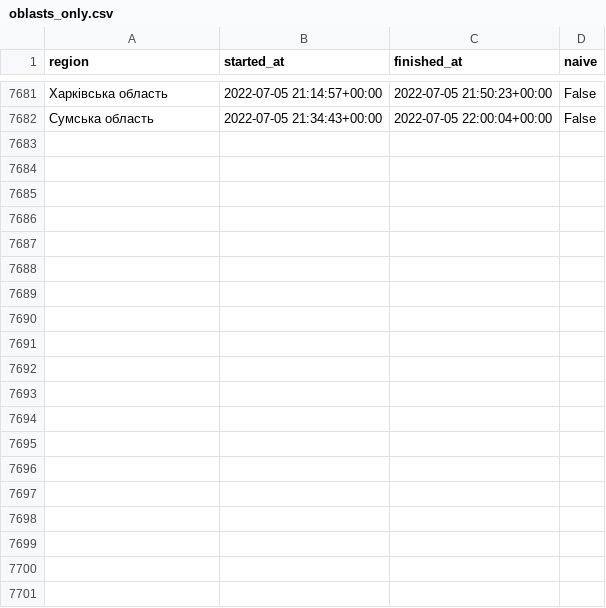
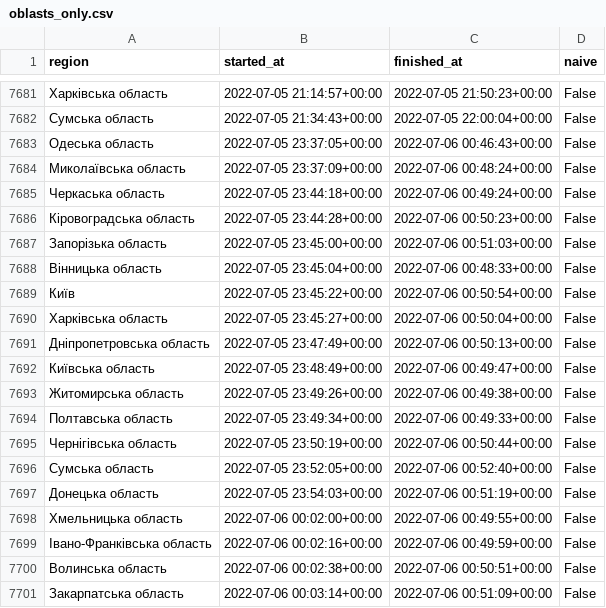
Before and after one commit to Vadimkin/ukrainian-air-raid-sirens-dataset, a CSV file: datasets/oblasts_only.csv, drawn as a sheet; only a part is shown, gaps mark what is left out; the diff covers the shown part only; the diff names each change by its address in the sheet, - before the commit and + after, or states it on an @@ line.

```diff
--- a/datasets/oblasts_only.csv
+++ b/datasets/oblasts_only.csv
+row 7683: Одеська область | 2022-07-05 23:37:05+00:00 | 2022-07-06 00:46:43+00:00 | False
+row 7684: Миколаївська область | 2022-07-05 23:37:09+00:00 | 2022-07-06 00:48:24+00:00 | False
+row 7685: Черкаська область | 2022-07-05 23:44:18+00:00 | 2022-07-06 00:49:24+00:00 | False
+row 7686: Кіровоградська область | 2022-07-05 23:44:28+00:00 | 2022-07-06 00:50:23+00:00 | False
+row 7687: Запорізька область | 2022-07-05 23:45:00+00:00 | 2022-07-06 00:51:03+00:00 | False
+row 7688: Вінницька область | 2022-07-05 23:45:04+00:00 | 2022-07-06 00:48:33+00:00 | False
+row 7689: Київ | 2022-07-05 23:45:22+00:00 | 2022-07-06 00:50:54+00:00 | False
+row 7690: Харківська область | 2022-07-05 23:45:27+00:00 | 2022-07-06 00:50:04+00:00 | False
+row 7691: Дніпропетровська область | 2022-07-05 23:47:49+00:00 | 2022-07-06 00:50:13+00:00 | False
+row 7692: Київська область | 2022-07-05 23:48:49+00:00 | 2022-07-06 00:49:47+00:00 | False
+row 7693: Житомирська область | 2022-07-05 23:49:26+00:00 | 2022-07-06 00:49:38+00:00 | False
+row 7694: Полтавська область | 2022-07-05 23:49:34+00:00 | 2022-07-06 00:49:33+00:00 | False
+row 7695: Чернігівська область | 2022-07-05 23:50:19+00:00 | 2022-07-06 00:50:44+00:00 | False
+row 7696: Сумська область | 2022-07-05 23:52:05+00:00 | 2022-07-06 00:52:40+00:00 | False
+row 7697: Донецька область | 2022-07-05 23:54:03+00:00 | 2022-07-06 00:51:19+00:00 | False
+row 7698: Хмельницька область | 2022-07-06 00:02:00+00:00 | 2022-07-06 00:49:55+00:00 | False
+row 7699: Івано-Франківська область | 2022-07-06 00:02:16+00:00 | 2022-07-06 00:49:59+00:00 | False
+row 7700: Волинська область | 2022-07-06 00:02:38+00:00 | 2022-07-06 00:50:51+00:00 | False
+row 7701: Закарпатська область | 2022-07-06 00:03:14+00:00 | 2022-07-06 00:51:09+00:00 | False
```
Also changed, not shown: 20 added rows elsewhere in this file, datasets/full_data.csv.
